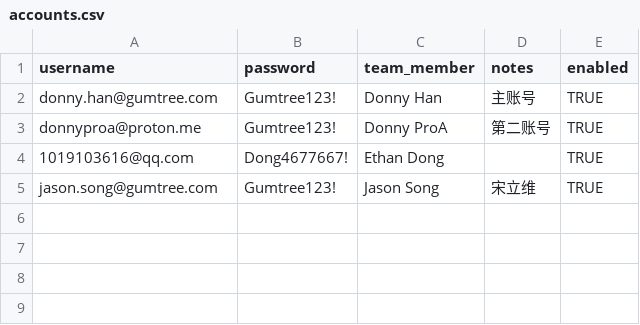
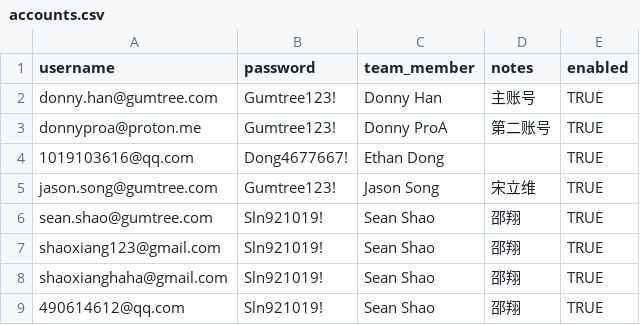
Before and after one commit to hanxuhao58/gumtree-prod-ads-cleanup, a CSV file: data/accounts.csv, drawn as a sheet.

Commit message:
添加邵翔（Sean Shao）的4个账号

```diff
--- a/data/accounts.csv
+++ b/data/accounts.csv
@@ -5 +5,5 @@ donnyproa@proton.me,Gumtree123!,Donny ProA,第二账号,TRUE
 jason.song@gumtree.com,Gumtree123!,Jason Song,宋立维,TRUE
+sean.shao@gumtree.com,Sln921019!,Sean Shao,邵翔,TRUE
+shaoxiang123@gmail.com,Sln921019!,Sean Shao,邵翔,TRUE
+shaoxianghaha@gmail.com,Sln921019!,Sean Shao,邵翔,TRUE
+490614612@qq.com,Sln921019!,Sean Shao,邵翔,TRUE
```
